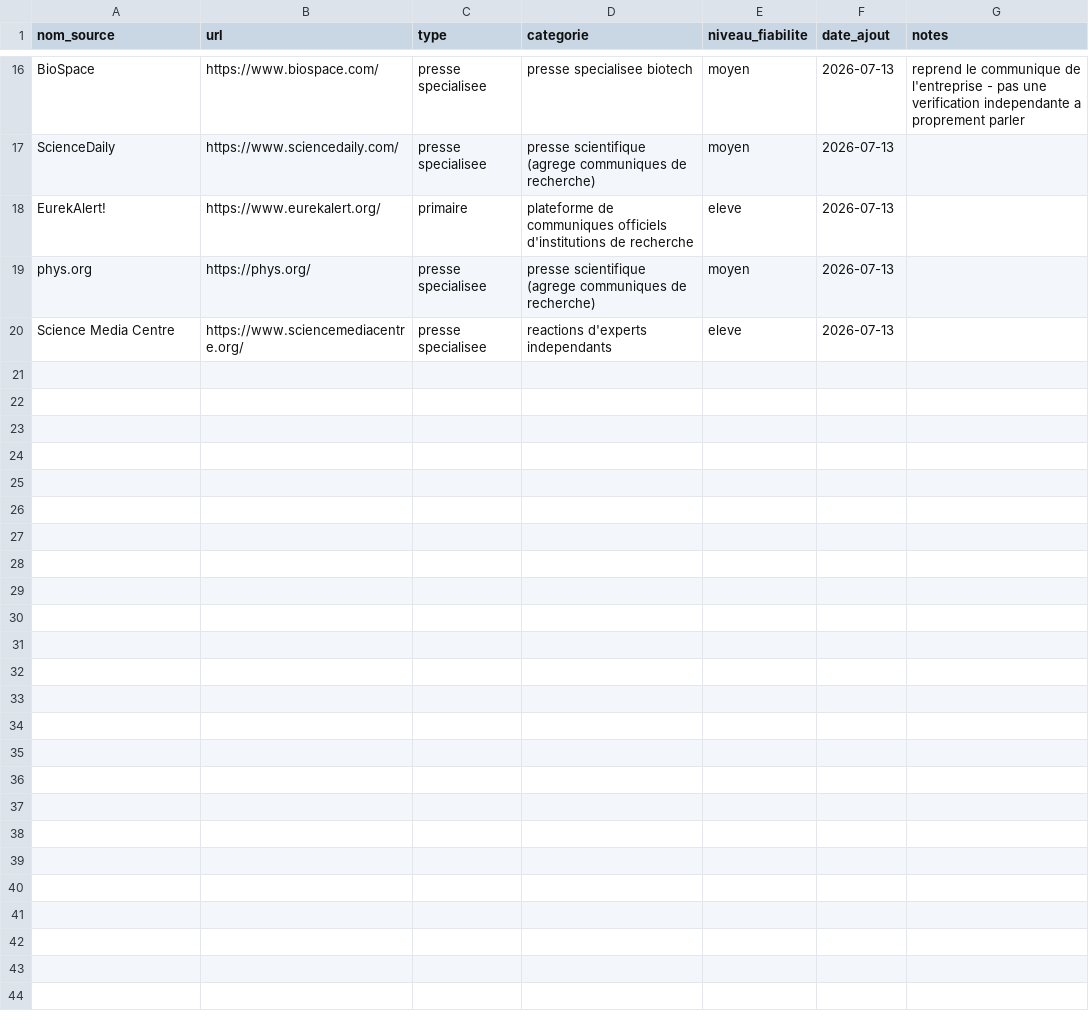
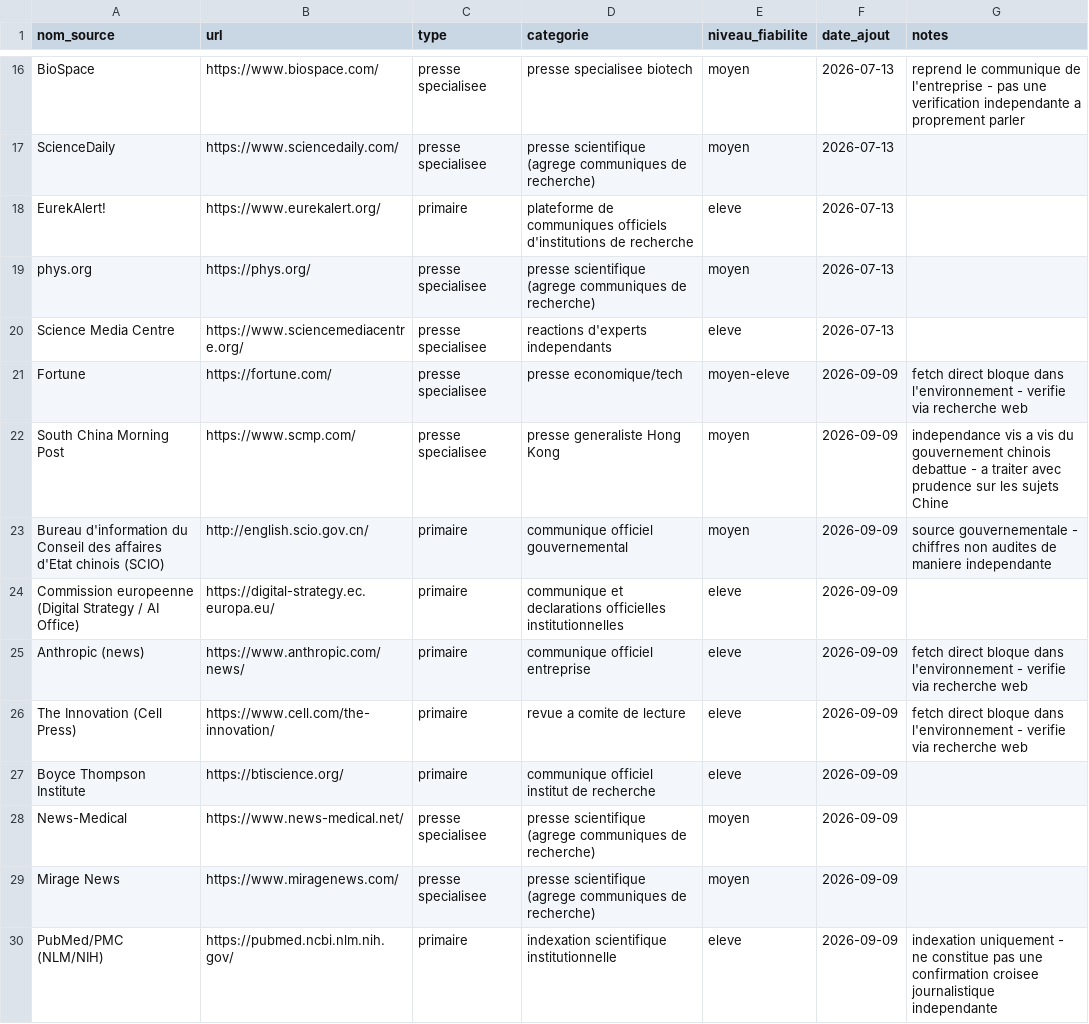
Before and after one commit to perillatjerome/ai-intelligence-watch, a CSV file: data/source-register.csv, drawn as a sheet; only a part is shown, gaps mark what is left out.

```diff
--- a/data/source-register.csv
+++ b/data/source-register.csv
@@ -20 +20,11 @@ phys.org,https://phys.org/,presse specialisee,presse scientifique (agrege commun
 Science Media Centre,https://www.sciencemediacentre.org/,presse specialisee,reactions d'experts independants,eleve,2026-07-13,
+Fortune,https://fortune.com/,presse specialisee,presse economique/tech,moyen-eleve,2026-09-09,fetch direct bloque dans l'environnement - verifie via recherche web
+South China Morning Post,https://www.scmp.com/,presse specialisee,presse generaliste Hong Kong,moyen,2026-09-09,independance vis a vis du gouvernement chinois debattue - a traiter avec prudence sur les sujets Chine
+Bureau d'information du Conseil des affaires d'Etat chinois (SCIO),http://english.scio.gov.cn/,primaire,communique officiel gouvernemental,moyen,2026-09-09,source gouvernementale - chiffres non audites de maniere independante
+Commission europeenne (Digital Strategy / AI Office),https://digital-strategy.ec.europa.eu/,primaire,communique et declarations officielles institutionnelles,eleve,2026-09-09,
+Anthropic (news),https://www.anthropic.com/news/,primaire,communique officiel entreprise,eleve,2026-09-09,fetch direct bloque dans l'environnement - verifie via recherche web
+The Innovation (Cell Press),https://www.cell.com/the-innovation/,primaire,revue a comite de lecture,eleve,2026-09-09,fetch direct bloque dans l'environnement - verifie via recherche web
+Boyce Thompson Institute,https://btiscience.org/,primaire,communique officiel institut de recherche,eleve,2026-09-09,
+News-Medical,https://www.news-medical.net/,presse specialisee,presse scientifique (agrege communiques de recherche),moyen,2026-09-09,
+Mirage News,https://www.miragenews.com/,presse specialisee,presse scientifique (agrege communiques de recherche),moyen,2026-09-09,
+PubMed/PMC (NLM/NIH),https://pubmed.ncbi.nlm.nih.gov/,primaire,indexation scientifique institutionnelle,eleve,2026-09-09,indexation uniquement - ne constitue pas une confirmation croisee journalistique independante
```
Also changed, not shown: data/news-index.csv, data/topic-index.csv, 1 other file.
